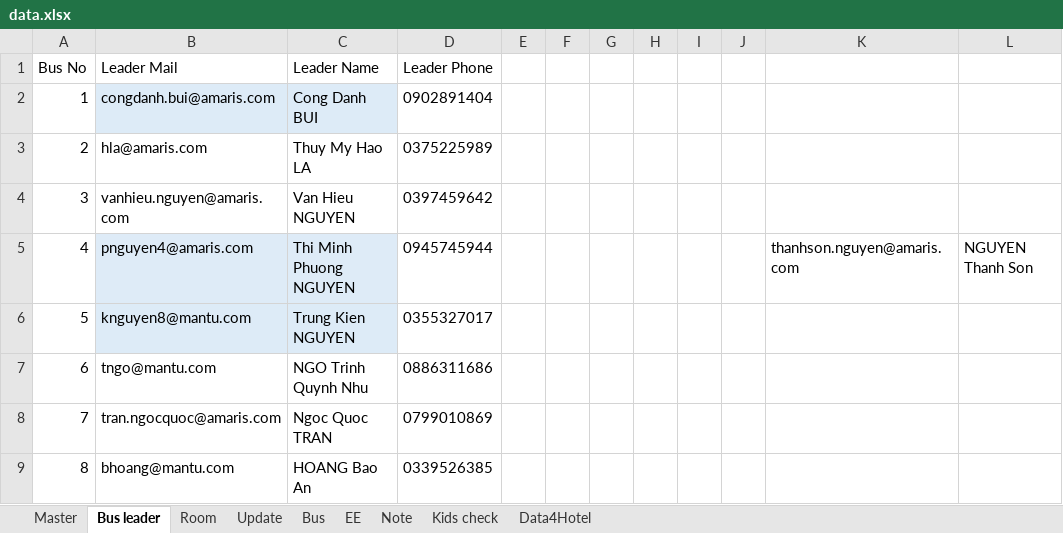
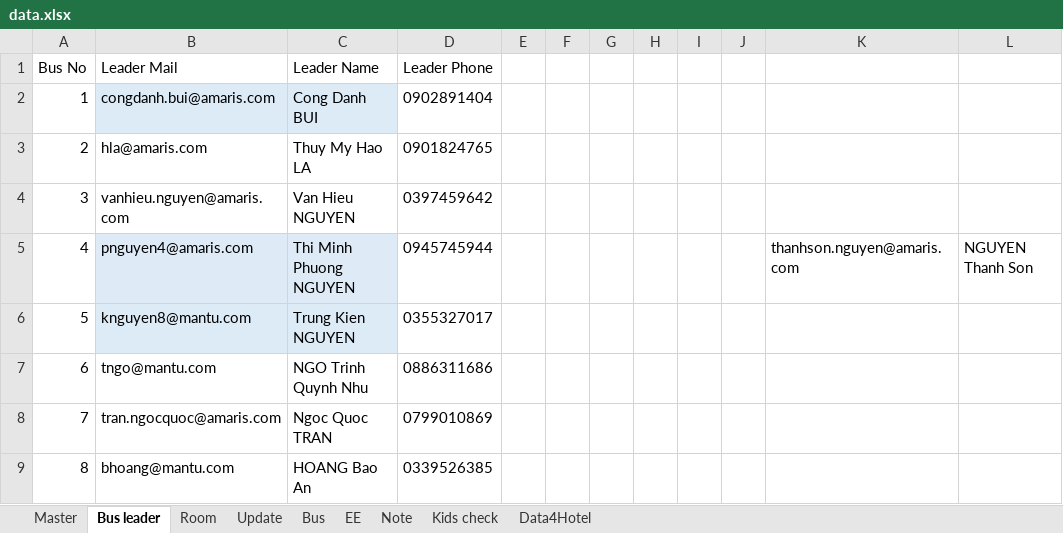
Before and after one commit to trungkien963/company-trip-2026-room-bus, an Excel workbook: deploy_folder/mantu/company-trip-2026/room-bus-list/data.xlsx, sheet Bus leader, drawn as a sheet; only a part is shown; values as stored, in another font and other column widths than the file's, no borders; conditional formats not drawn; the diff names each change by its address in the sheet, - before the commit and + after, or states it on an @@ line.

```diff
--- a/deploy_folder/mantu/company-trip-2026/room-bus-list/data.xlsx (sheet Bus leader)
+++ b/deploy_folder/mantu/company-trip-2026/room-bus-list/data.xlsx (sheet Bus leader)
-D3 (Leader Phone): 0375225989
+D3 (Leader Phone): 0901824765
```
Also changed, not shown: sheet Master, 1 other file.
